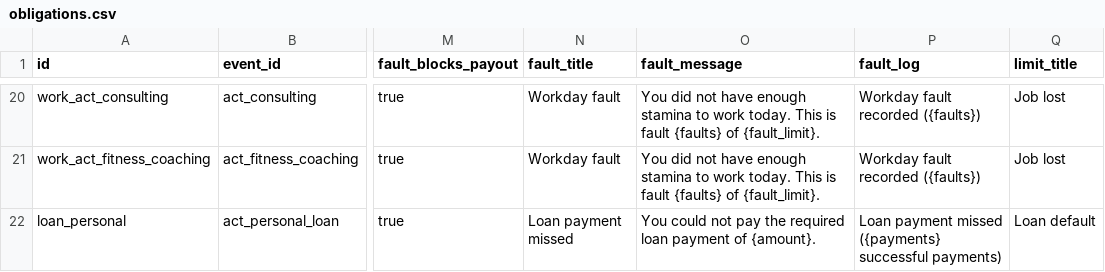
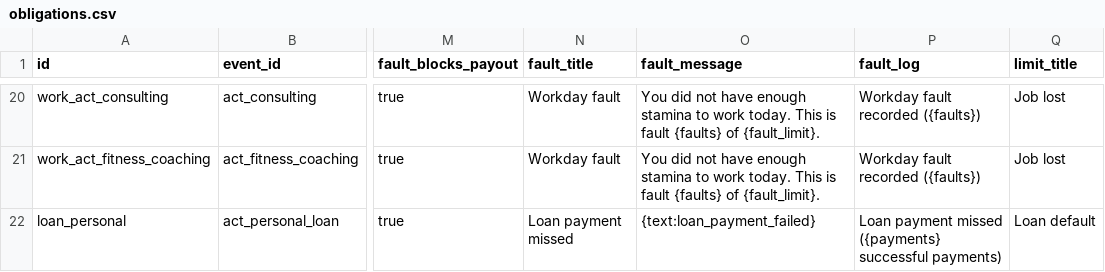
Before and after one commit to angelalonso/TTRPG-engine, a CSV file: dataset/obligations.csv, drawn as a sheet; only a part is shown, gaps mark what is left out; the diff names each change by its address in the sheet, - before the commit and + after, or states it on an @@ line.

```diff
--- a/dataset/obligations.csv
+++ b/dataset/obligations.csv
-O22 (fault_message): You could not pay the required loan payment of {amount}.
+O22 (fault_message): {text:loan_payment_failed}
```
Also changed, not shown: dataset/config.csv, 33 other files.
